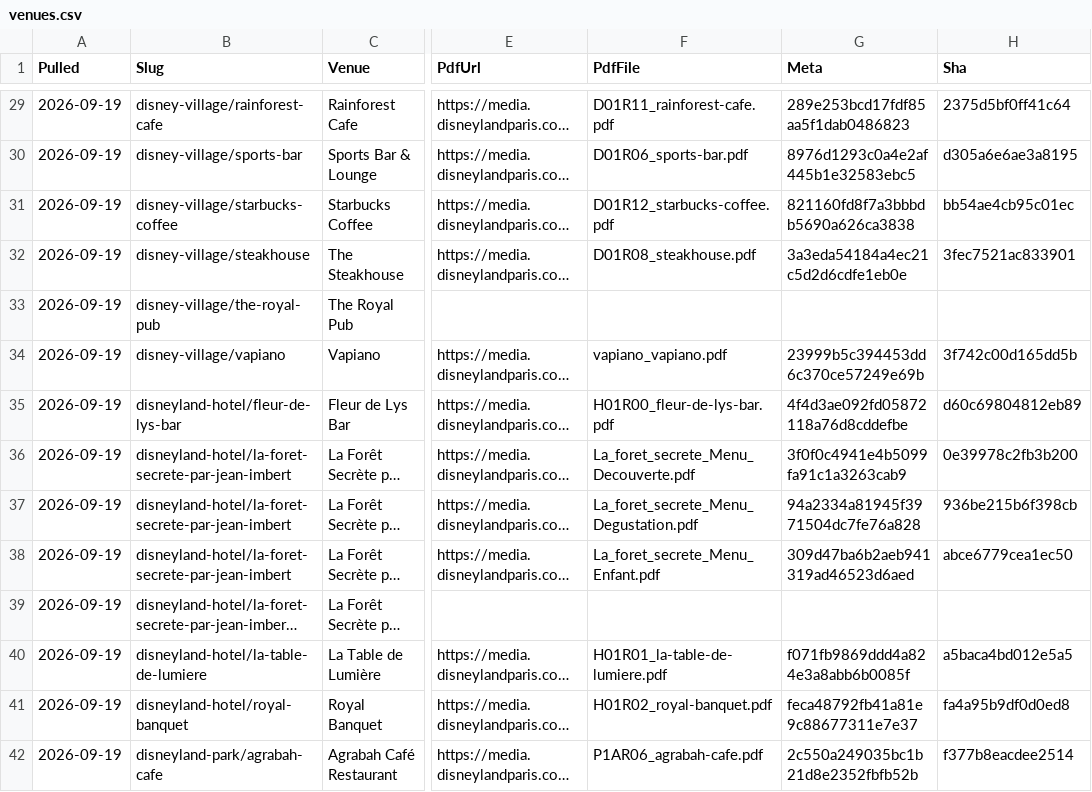
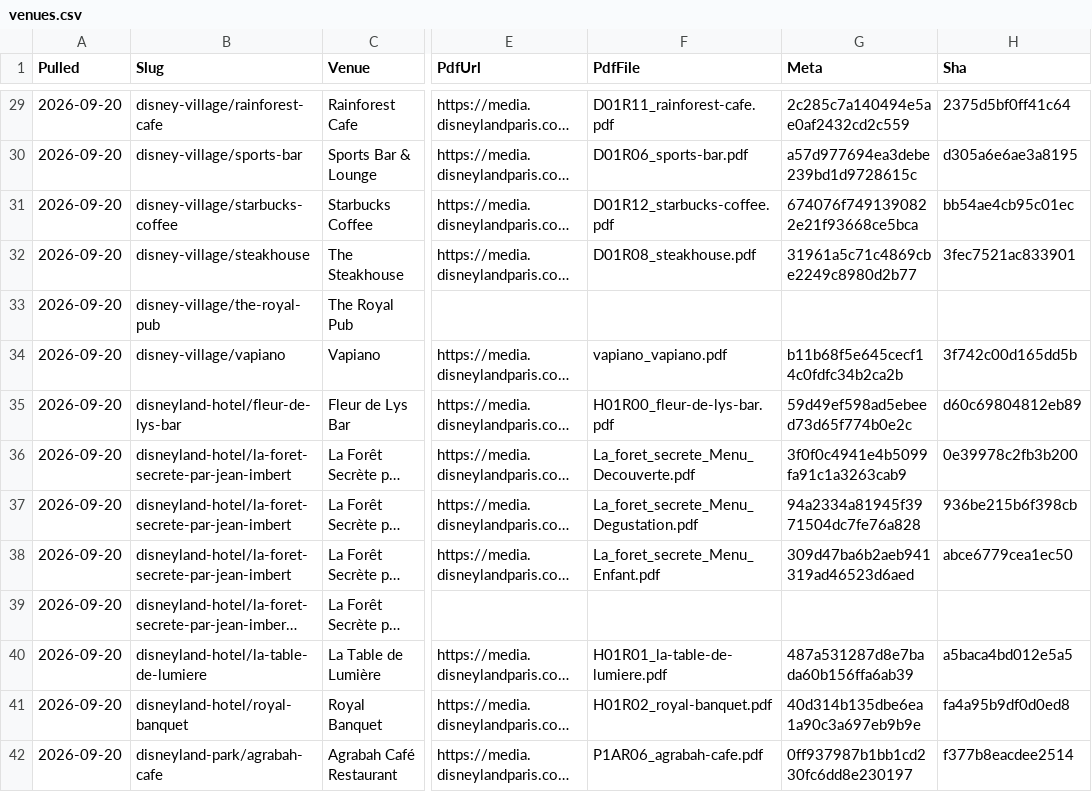
Before and after one commit to scoopdisney/paris-menu-watch, a CSV file: data/venues.csv, drawn as a sheet; only a part is shown, gaps mark what is left out; long unchanged cells end in …; the diff covers the shown part only; the diff names each change by its address in the sheet, - before the commit and + after, or states it on an @@ line.

```diff
--- a/data/venues.csv
+++ b/data/venues.csv
-A29:A42 (Pulled): 2026-09-19
+A29:A42 (Pulled): 2026-09-20
-G29 (Meta): 289e253bcd17fdf85aa5f1dab0486823
+G29 (Meta): 2c285c7a140494e5ae0af2432cd2c559
-G30 (Meta): 8976d1293c0a4e2af445b1e32583ebc5
+G30 (Meta): a57d977694ea3debe239bd1d9728615c
-G31 (Meta): 821160fd8f7a3bbbdb5690a626ca3838
+G31 (Meta): 674076f7491390822e21f93668ce5bca
-G32 (Meta): 3a3eda54184a4ec21c5d2d6cdfe1eb0e
+G32 (Meta): 31961a5c71c4869cbe2249c8980d2b77
-G34 (Meta): 23999b5c394453dd6c370ce57249e69b
+G34 (Meta): b11b68f5e645cecf14c0fdfc34b2ca2b
-G35 (Meta): 4f4d3ae092fd05872118a76d8cddefbe
+G35 (Meta): 59d49ef598ad5ebeed73d65f774b0e2c
-G40 (Meta): f071fb9869ddd4a824e3a8abb6b0085f
+G40 (Meta): 487a531287d8e7bada60b156ffa6ab39
-G41 (Meta): feca48792fb41a81e9c88677311e7e37
+G41 (Meta): 40d314b135dbe6ea1a90c3a697eb9b9e
-G42 (Meta): 2c550a249035bc1b21d8e2352fbfb52b
+G42 (Meta): 0ff937987b1bb1cd230fc6dd8e230197
```
Also changed, not shown: 149 edited cells elsewhere in this file, data/prices.csv, 2 other files.
